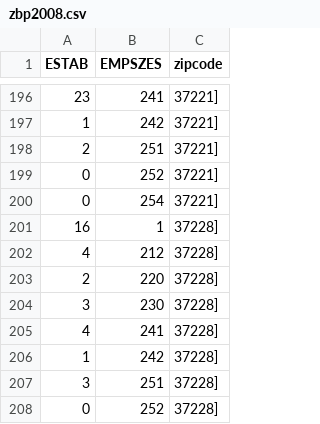
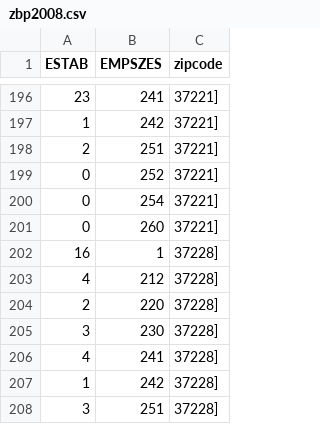
Before and after one commit to qychelsea/qychelsea.github.io, a CSV file: 15-Census/data/zbp2008.csv, drawn as a sheet; only a part is shown, gaps mark what is left out; the shorter side is filled out with more unchanged rows; the diff names each change by its address in the sheet, - before the commit and + after, or states it on an @@ line.

```diff
--- a/15-Census/data/zbp2008.csv
+++ b/15-Census/data/zbp2008.csv
+row 201: 0 | 260 | 37221]
```
